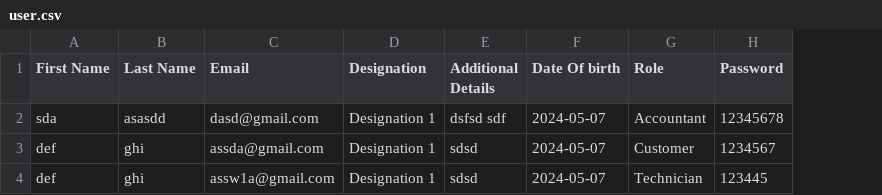
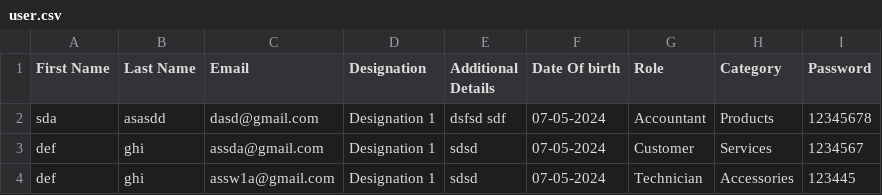
Before and after one commit to SatpalInfilogix/superior-honda-admin, a CSV file: public/assets/sample-user/user.csv, drawn as a sheet; the diff names each change by its address in the sheet, - before the commit and + after, or states it on an @@ line.

```diff
--- a/public/assets/sample-user/user.csv
+++ b/public/assets/sample-user/user.csv
+column H (Category), rows 2-4: Products | Services | Accessories
-F2:F4 (Date Of birth): 2024-05-07
+F2:F4 (Date Of birth): 07-05-2024
```
Also changed, not shown: public/assets/sample-product/product.csv, 23 other files.
